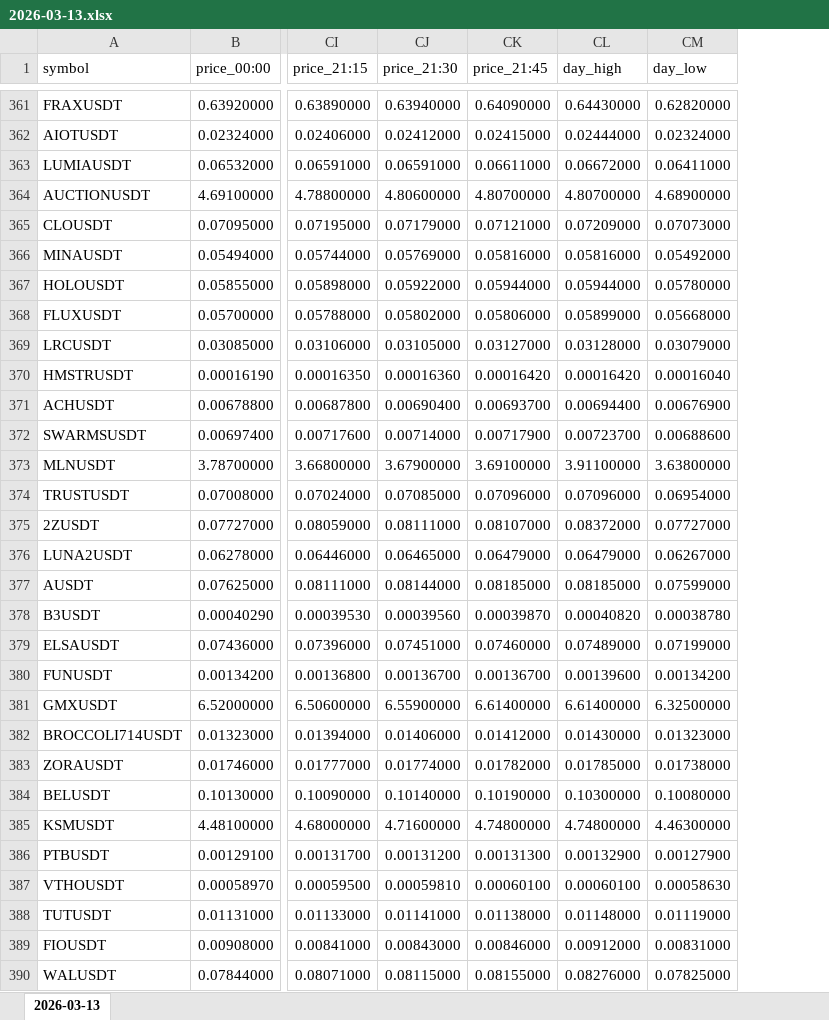
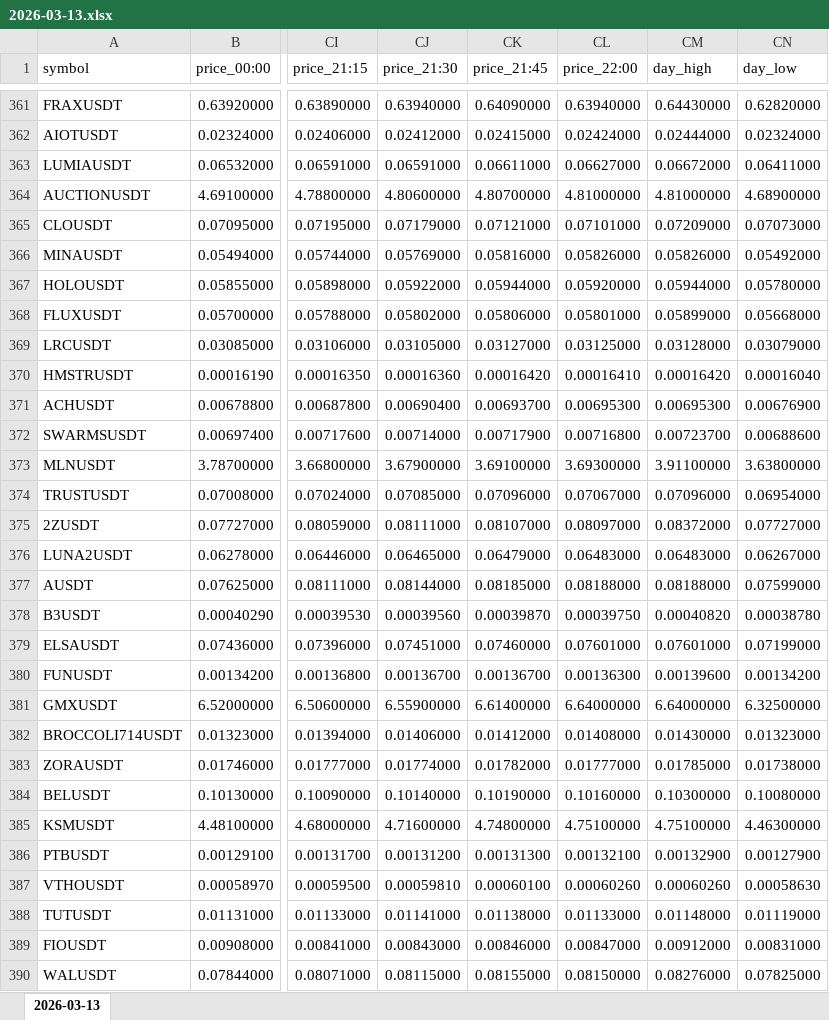
Before and after one commit to smallocean43658/data, an Excel workbook: records/weeks/2026-03-09_2026-03-15/2026-03-13.xlsx, sheet 2026-03-13, drawn as a sheet; only a part is shown, gaps mark what is left out; values as stored, in another font and other column widths than the file's, no borders; addresses are those after the commit; the diff covers the shown part only; the diff names each change by its address in the sheet, - before the commit and + after, or states it on an @@ line.

Commit message:
chore:data update Binance USDT perpetual data files

```diff
--- a/records/weeks/2026-03-09_2026-03-15/2026-03-13.xlsx (sheet 2026-03-13)
+++ b/records/weeks/2026-03-09_2026-03-15/2026-03-13.xlsx (sheet 2026-03-13)
+column CL (price_22:00), rows 361-390: 0.63940000 | 0.02424000 | 0.06627000 | 4.81000000 | 0.07101000 | 0.05826000 | 0.05920000 | 0.05801000 | 0.03125000 | 0.00016410 | 0.00695300 | 0.00716800 | 3.69300000 | 0.07067000 | 0.08097000 | 0.06483000 | 0.08188000 | 0.00039750 | 0.07601000 | 0.00136300 | 6.64000000 | 0.01408000 | 0.01777000 | 0.10160000 | 4.75100000 | 0.00132100 | 0.00060260 | 0.01133000 | 0.00847000 | 0.08150000
-CM364 (day_high): 4.80700000
+CM364 (day_high): 4.81000000
-CM366 (day_high): 0.05816000
+CM366 (day_high): 0.05826000
-CM371 (day_high): 0.00694400
+CM371 (day_high): 0.00695300
-CM376 (day_high): 0.06479000
+CM376 (day_high): 0.06483000
-CM377 (day_high): 0.08185000
+CM377 (day_high): 0.08188000
-CM379 (day_high): 0.07489000
+CM379 (day_high): 0.07601000
-CM381 (day_high): 6.61400000
+CM381 (day_high): 6.64000000
-CM385 (day_high): 4.74800000
+CM385 (day_high): 4.75100000
-CM387 (day_high): 0.00060100
+CM387 (day_high): 0.00060260
```
Also changed, not shown: 63 edited cells elsewhere in this sheet, 2 other files.
